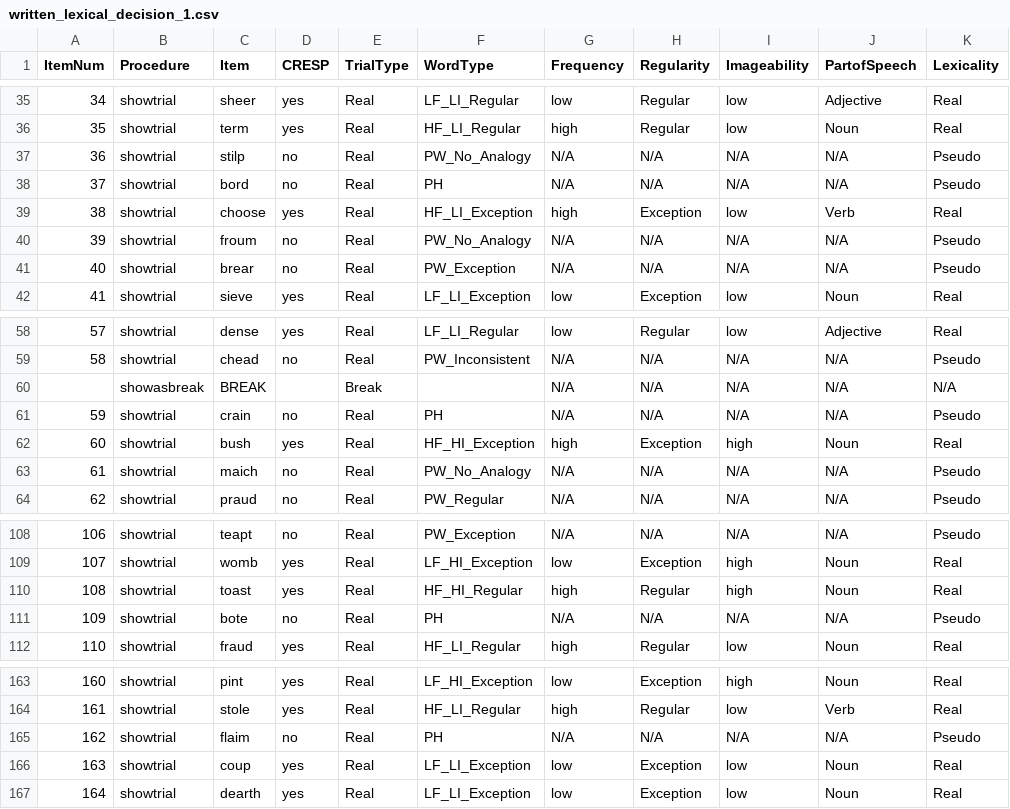
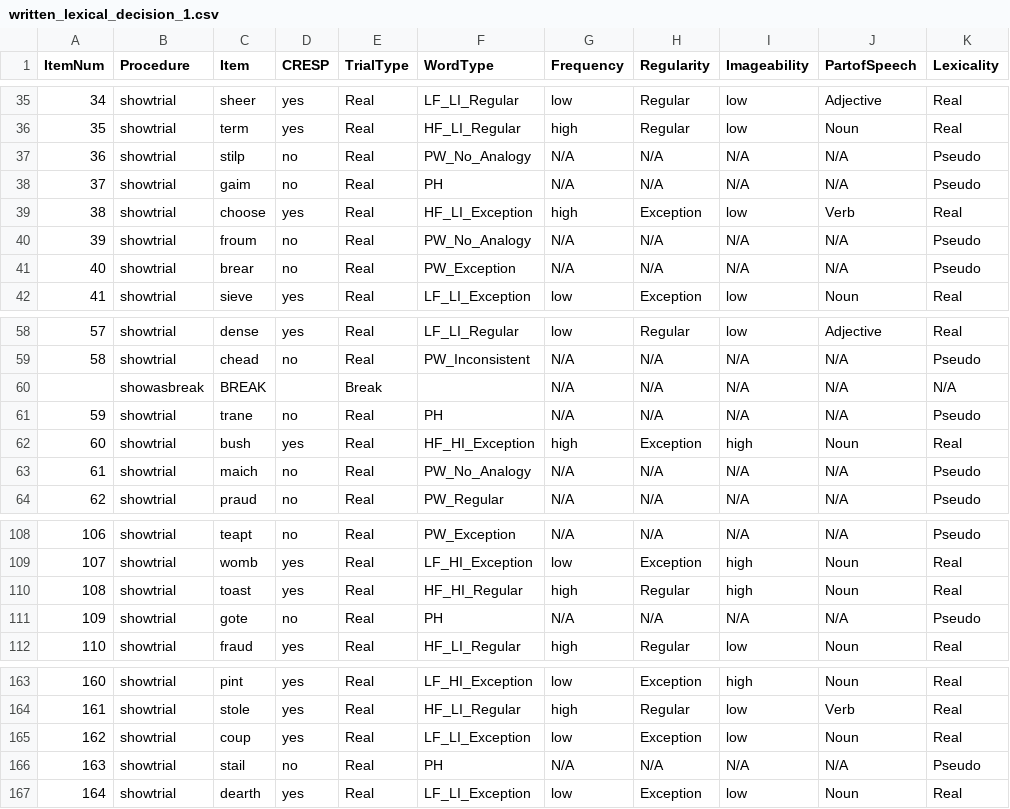
Before and after one commit to crlabgeorgetown/behavioral, a CSV file: static/data/written_lexical_decision_1.csv, drawn as a sheet; only a part is shown, gaps mark what is left out; removed rows and columns are numbered as before the commit, all else as after; the diff names each change by its address in the sheet, - before the commit and + after, or states it on an @@ line.

Commit message:
Update wld1 data

```diff
--- a/static/data/written_lexical_decision_1.csv
+++ b/static/data/written_lexical_decision_1.csv
-C38 (Item): bord
+C38 (Item): gaim
-C61 (Item): crain
+C61 (Item): trane
-C111 (Item): bote
+C111 (Item): gote
-row 165: 162 | showtrial | flaim | no | Real | PH | N/A | N/A | N/A | N/A | Pseudo
@@ column A (ItemNum) renumbered in row 165 @@
+row 166: 163 | showtrial | stail | no | Real | PH | N/A | N/A | N/A | N/A | Pseudo
```
